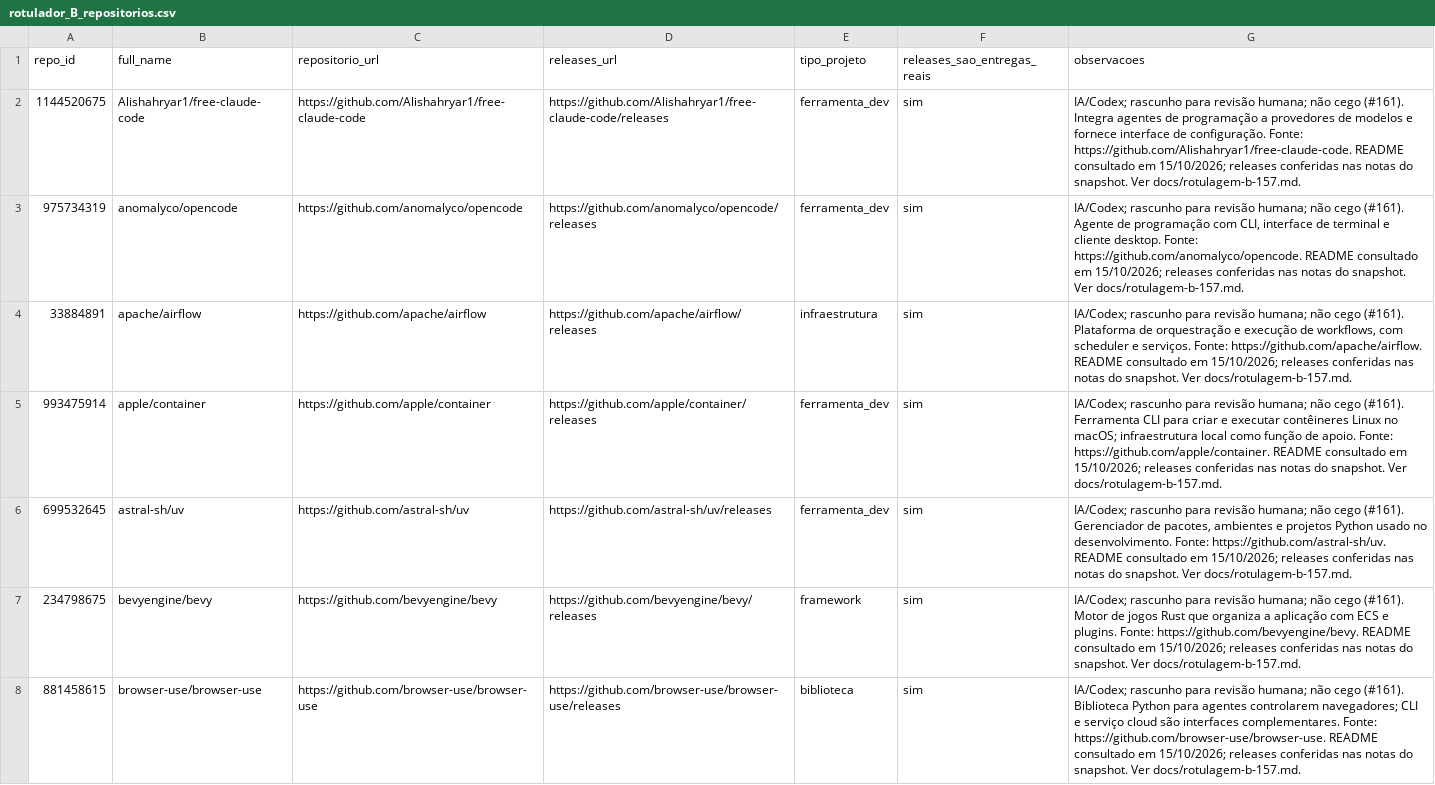
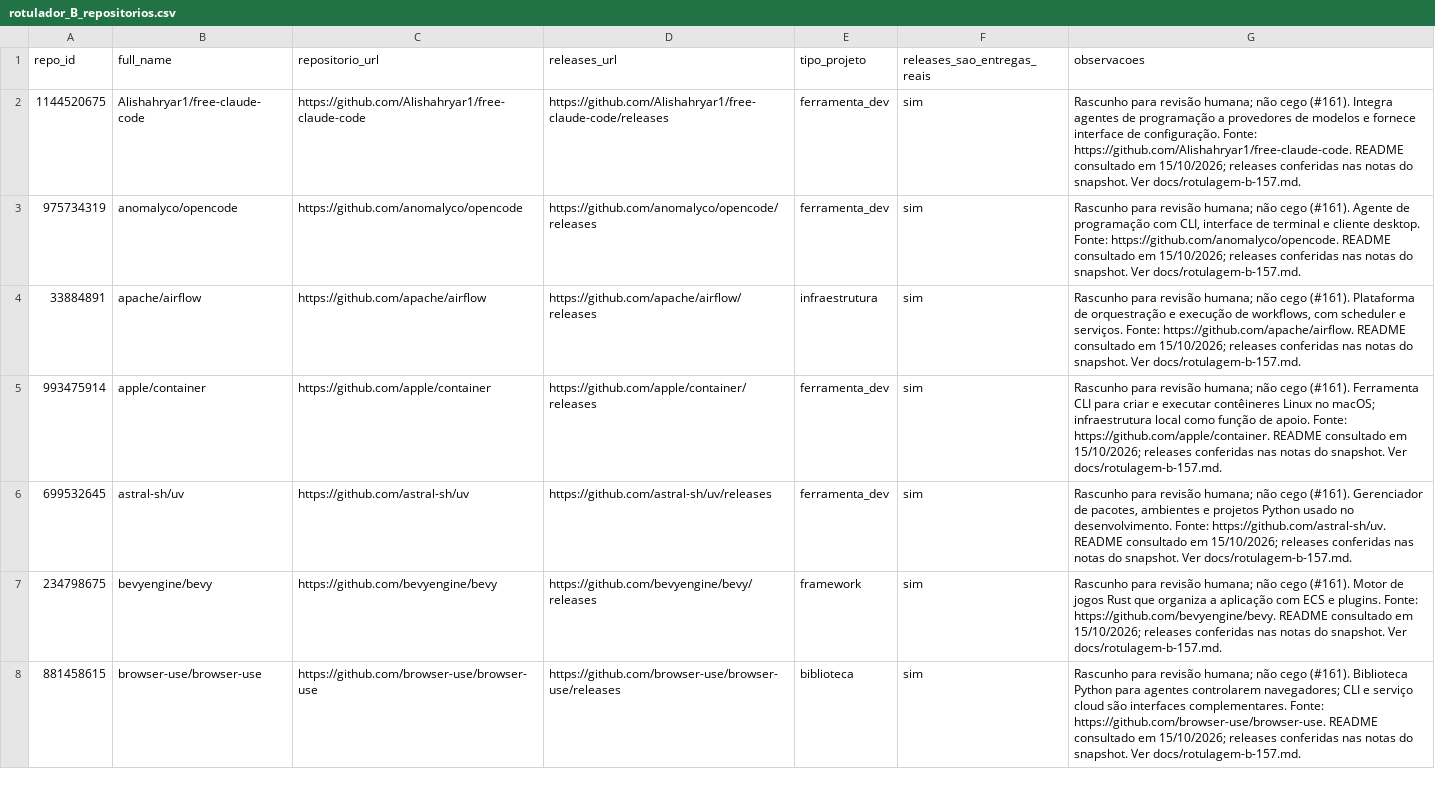
Before and after one commit to Victorgabrielcruz/lab-medicao-e-experimentacao-de-software, a CSV file: Lab03/validacao/amostra-ouro/rotulador_B_repositorios.csv, drawn as a sheet; only a part is shown; the diff covers the shown part only; the diff names each change by its address in the sheet, - before the commit and + after, or states it on an @@ line.

```diff
--- a/Lab03/validacao/amostra-ouro/rotulador_B_repositorios.csv
+++ b/Lab03/validacao/amostra-ouro/rotulador_B_repositorios.csv
-G2 (observacoes): IA/Codex; rascunho para revisão…
+G2 (observacoes): Rascunho para revisão…
-G3 (observacoes): IA/Codex; rascunho para revisão…
+G3 (observacoes): Rascunho para revisão…
-G4 (observacoes): IA/Codex; rascunho para revisão…
+G4 (observacoes): Rascunho para revisão…
-G5 (observacoes): IA/Codex; rascunho para revisão…
+G5 (observacoes): Rascunho para revisão…
-G6 (observacoes): IA/Codex; rascunho para revisão…
+G6 (observacoes): Rascunho para revisão…
-G7 (observacoes): IA/Codex; rascunho para revisão…
+G7 (observacoes): Rascunho para revisão…
-G8 (observacoes): IA/Codex; rascunho para revisão…
+G8 (observacoes): Rascunho para revisão…
```
Also changed, not shown: 53 edited cells elsewhere in this file, Lab03/validacao/amostra-ouro/rotulador_B_releases.csv, Lab03/validacao/amostra-ouro/rotulador_C_releases.csv, 12 other files.
